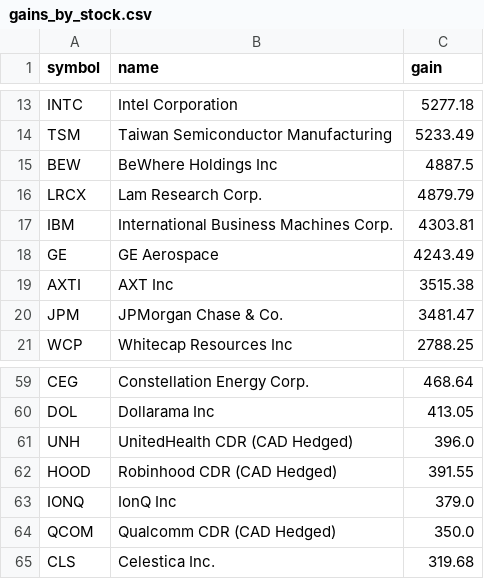
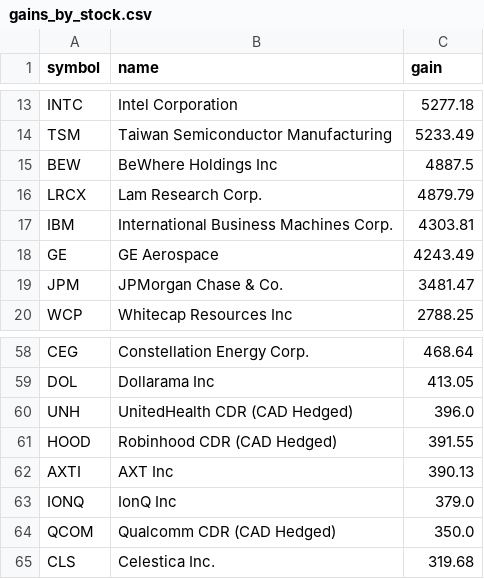
Before and after one commit to abbey1501120/wealthsimple-dashboard, a CSV file: gains_by_stock.csv, drawn as a sheet; only a part is shown, gaps mark what is left out; removed rows and columns are numbered as before the commit, all else as after; the diff names each change by its address in the sheet, - before the commit and + after, or states it on an @@ line.

```diff
--- a/gains_by_stock.csv
+++ b/gains_by_stock.csv
-row 19: AXTI | AXT Inc | 3515.38
+row 62: AXTI | AXT Inc | 390.13
```
Also changed, not shown: 1 other file.
